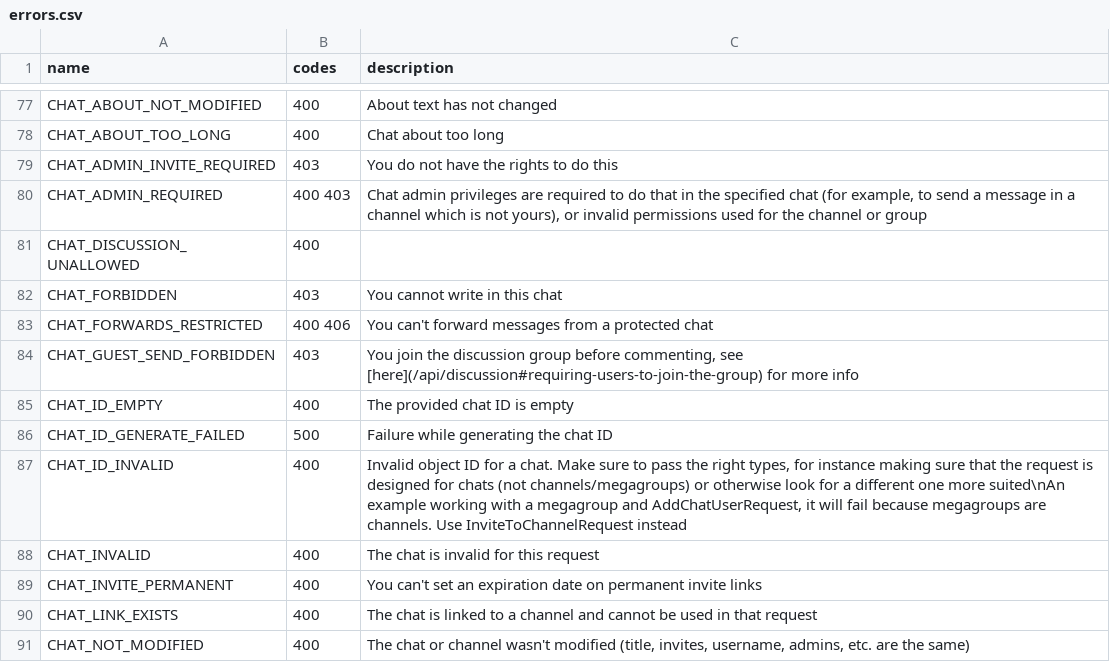
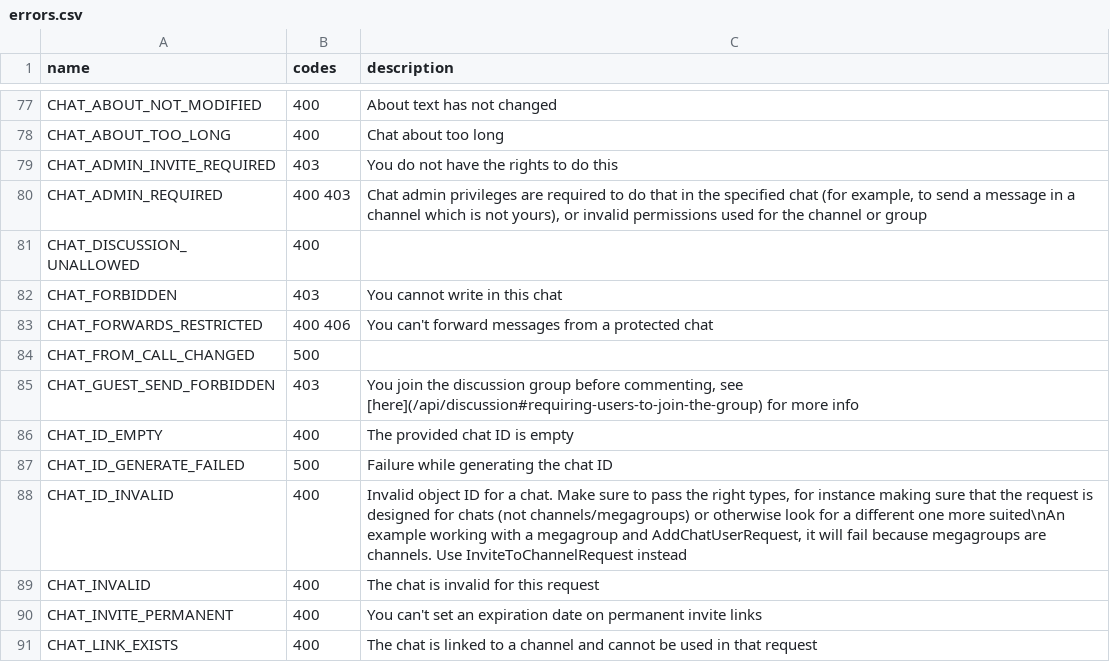
Before and after one commit to lanowde/telethon, a CSV file: telethon_generator/data/errors.csv, drawn as a sheet; only a part is shown, gaps mark what is left out; the shorter side is filled out with more unchanged rows; the diff names each change by its address in the sheet, - before the commit and + after, or states it on an @@ line.

Commit message:
Document error

```diff
--- a/telethon_generator/data/errors.csv
+++ b/telethon_generator/data/errors.csv
+row 84: CHAT_FROM_CALL_CHANGED | 500
```
